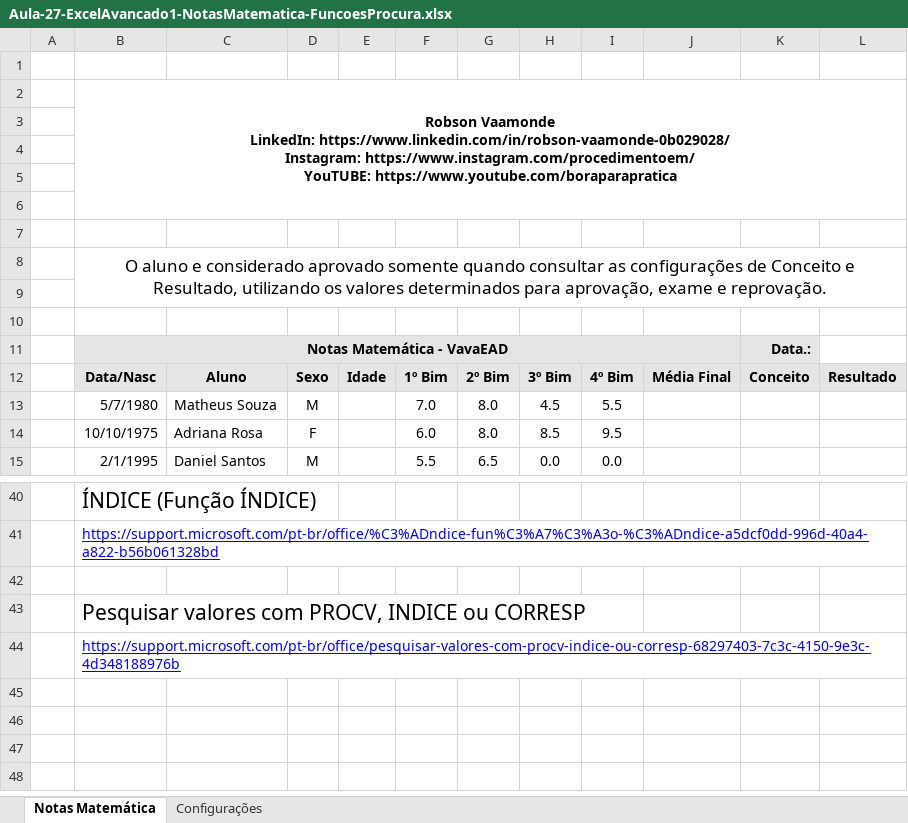
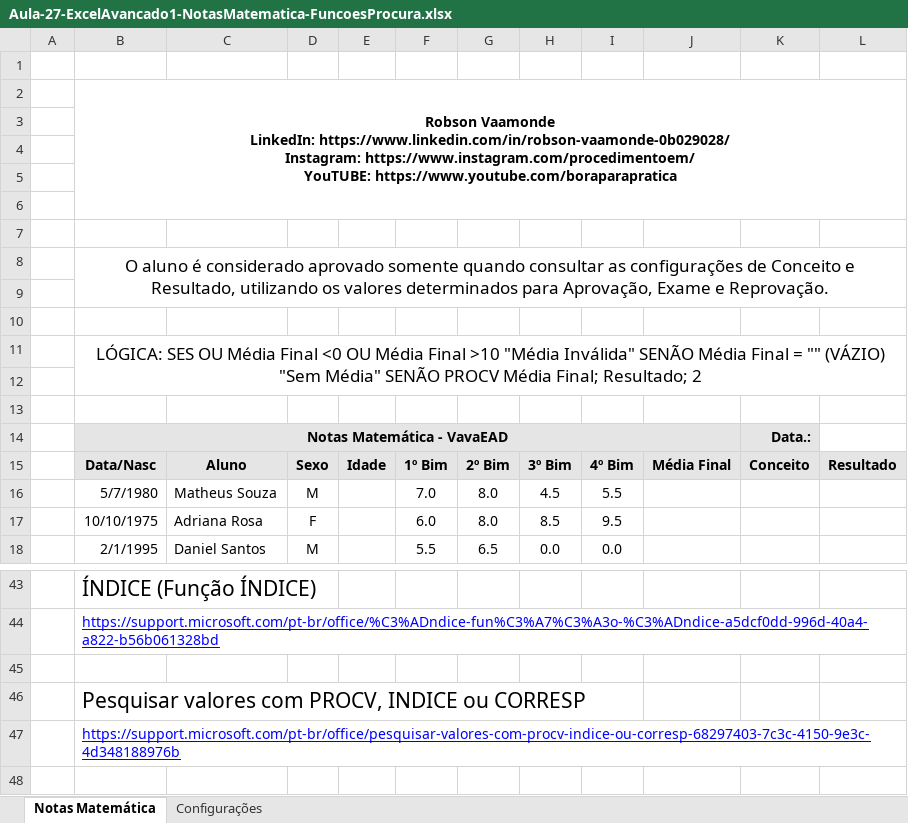
Before and after one commit to vaamonde/msexcel, an Excel workbook: 02-Avancado1-Funcoes/06-FuncoesProcura/Aula-27-ExcelAvancado1-NotasMatematica-FuncoesProcura.xlsx, sheet Notas Matemática, drawn as a sheet; only a part is shown, gaps mark what is left out; values as stored, in another font and other column widths than the file's, no borders; charts and pictures not drawn; removed rows and columns are numbered as before the commit, all else as after; the diff names each change by its address in the sheet, - before the commit and + after, or states it on an @@ line.

```diff
--- a/02-Avancado1-Funcoes/06-FuncoesProcura/Aula-27-ExcelAvancado1-NotasMatematica-FuncoesProcura.xlsx (sheet Notas Matemática)
+++ b/02-Avancado1-Funcoes/06-FuncoesProcura/Aula-27-ExcelAvancado1-NotasMatematica-FuncoesProcura.xlsx (sheet Notas Matemática)
-B8: O aluno e considerado aprovado somente quando consultar as configurações de Conceito e Resultado, utilizando os valores determinados para aprovação, exame e reprovação.
+B8: O aluno é considerado aprovado somente quando consultar as configurações de Conceito e Resultado, utilizando os valores determinados para Aprovação, Exame e Reprovação.
-B8:L9 merged
+B8:L9 merged
+row 9: (empty)
+row 10: (empty)
+row 11:  | LÓGICA: SES OU Média Final <0 OU Média Final >10 "Média Inválida" SENÃO Média Final = "" (VÁZIO) "Sem Média" SENÃO PROCV Média Final; Resultado; 2
+row 48: (empty)
```
Also changed, not shown: hidden cells, charts or pictures, 02-Avancado1-Funcoes/00-Apresentacao/Aula-00-ExcelAvancado1-Apresentacao.xlsx.
